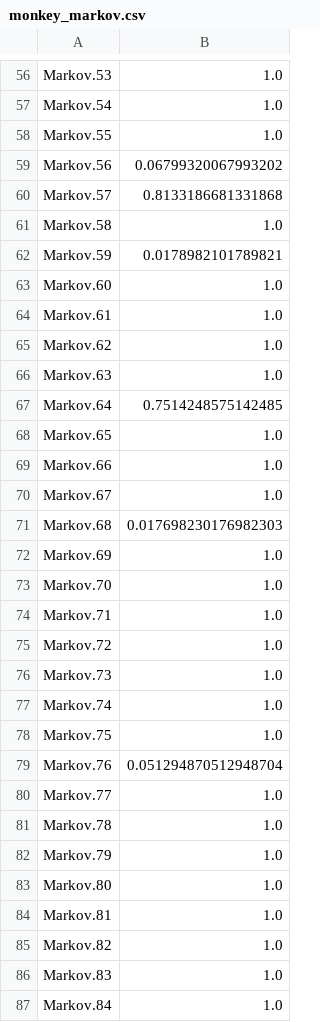
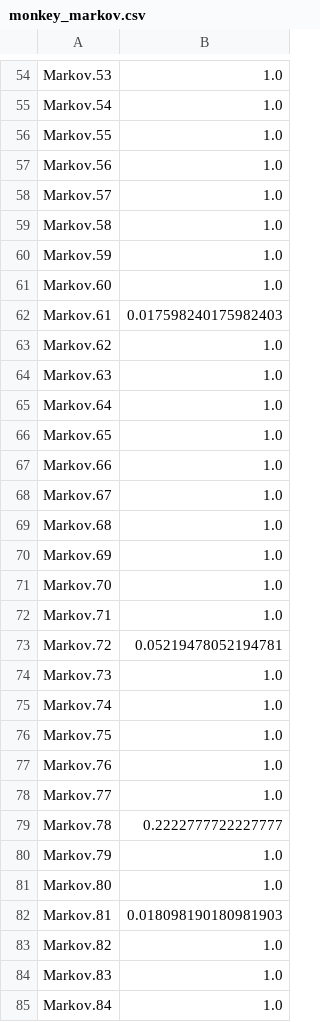
Before and after one commit to neurodata/sex_classification, a CSV file: monkey_markov.csv, drawn as a sheet; only a part is shown, gaps mark what is left out; the diff covers the shown part only.

```diff
--- a/monkey_markov.csv
+++ b/monkey_markov.csv
@@ -58,11 +56,11 @@ Markov.54,1.0
 Markov.55,1.0
-Markov.56,0.06799320067993202
-Markov.57,0.8133186681331868
+Markov.56,1.0
+Markov.57,1.0
 Markov.58,1.0
-Markov.59,0.0178982101789821
+Markov.59,1.0
 Markov.60,1.0
-Markov.61,1.0
+Markov.61,0.017598240175982403
 Markov.62,1.0
 Markov.63,1.0
-Markov.64,0.7514248575142485
+Markov.64,1.0
 Markov.65,1.0
@@ -70,3 +68,3 @@ Markov.66,1.0
 Markov.67,1.0
-Markov.68,0.017698230176982303
+Markov.68,1.0
 Markov.69,1.0
@@ -74,3 +72,3 @@ Markov.70,1.0
 Markov.71,1.0
-Markov.72,1.0
+Markov.72,0.05219478052194781
 Markov.73,1.0
@@ -78,8 +76,8 @@ Markov.74,1.0
 Markov.75,1.0
-Markov.76,0.051294870512948704
+Markov.76,1.0
 Markov.77,1.0
-Markov.78,1.0
+Markov.78,0.2222777722227777
 Markov.79,1.0
 Markov.80,1.0
-Markov.81,1.0
+Markov.81,0.018098190180981903
 Markov.82,1.0
```
Also changed, not shown: 2 added rows, 2 removed rows and 25 edited cells elsewhere in this file, human_markov.csv, human_schaefer.csv, 2 other files.
